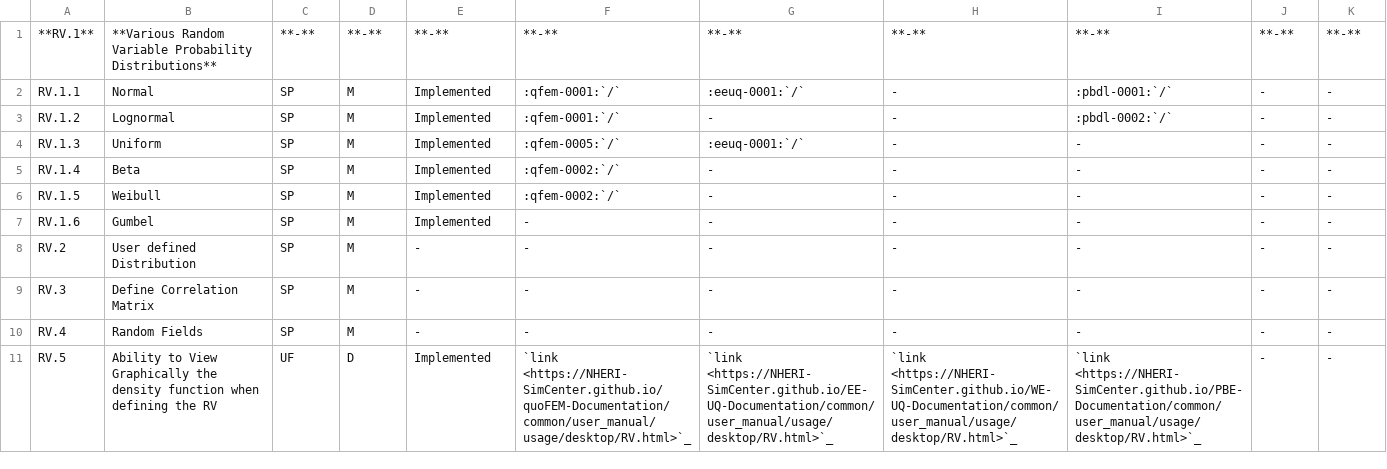
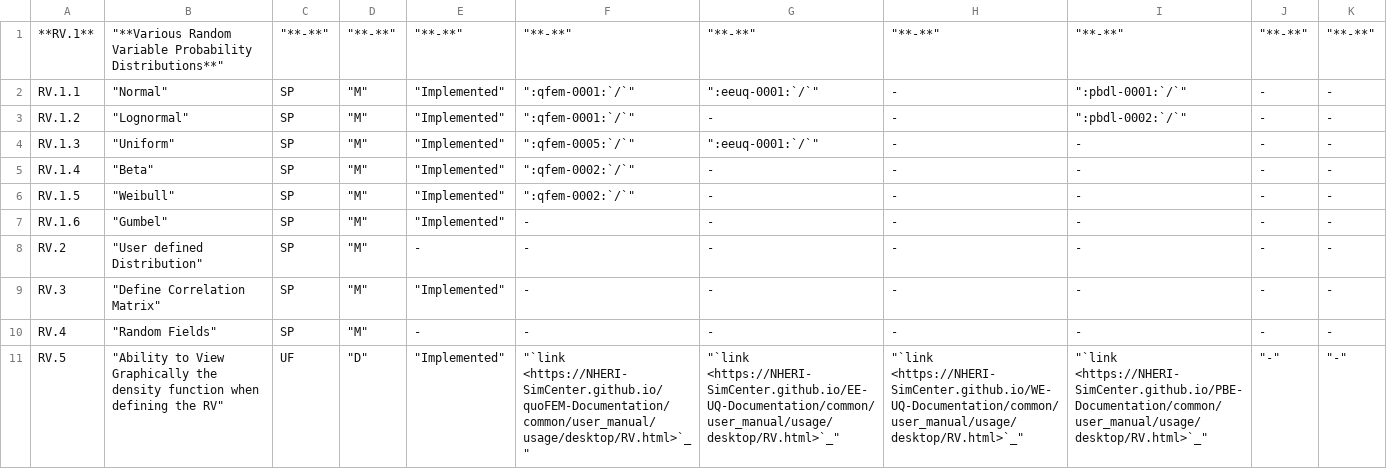
Before and after one commit to NHERI-SimCenter/SimCenterDocumentation, a CSV file: docs/common/reqments/_out/RandomVariables.csv, drawn as a sheet.

```diff
--- a/docs/common/reqments/_out/RandomVariables.csv
+++ b/docs/common/reqments/_out/RandomVariables.csv
@@ -1,11 +1,11 @@
-"**RV.1**", "**Various Random Variable Probability Distributions**", "**-**", "**-**", "**-**", "**-**", "**-**", "**-**", "**-**", "**-**", "**-**"
-"RV.1.1", "Normal","SP", "M", "Implemented", ":qfem-0001:`/`", ":eeuq-0001:`/`", -, ":pbdl-0001:`/`", -, -
-"RV.1.2", "Lognormal","SP", "M", "Implemented", ":qfem-0001:`/`", -, -, ":pbdl-0002:`/`", -, -
-"RV.1.3", "Uniform","SP", "M", "Implemented", ":qfem-0005:`/`", ":eeuq-0001:`/`", -, -, -, -
-"RV.1.4", "Beta","SP", "M", "Implemented", ":qfem-0002:`/`", -, -, -, -, -
-"RV.1.5", "Weibull","SP", "M", "Implemented", ":qfem-0002:`/`", -, -, -, -, -
-"RV.1.6", "Gumbel","SP", "M", "Implemented", -, -, -, -, -, -
-"RV.2", "User defined Distribution","SP", "M", -, -, -, -, -, -, -
-"RV.3", "Define Correlation Matrix","SP", "M", -, -, -, -, -, -, -
-"RV.4", "Random Fields","SP", "M", -, -, -, -, -, -, -
-"RV.5", "Ability to View Graphically the density function when defining the RV","UF", "D", "Implemented", "`link <https://NHERI-SimCenter.github.io/quoFEM-Documentation/common/user_manual/usage/desktop/RV.html>`_", "`link <https://NHERI-SimCenter.github.io/EE-UQ-Documentation/common/user_manual/usage/desktop/RV.html>`_", "`link <https://NHERI-SimCenter.github.io/WE-UQ-Documentation/common/user_manual/usage/desktop/RV.html>`_", "`link <https://NHERI-SimCenter.github.io/PBE-Documentation/common/user_manual/usage/desktop/RV.html>`_", "-", "-"
+**RV.1**," ""**Various Random Variable Probability Distributions**"""," ""**-**"""," ""**-**"""," ""**-**"""," ""**-**"""," ""**-**"""," ""**-**"""," ""**-**"""," ""**-**"""," ""**-**"""
+RV.1.1," ""Normal""",SP," ""M"""," ""Implemented"""," "":qfem-0001:`/`"""," "":eeuq-0001:`/`""", -," "":pbdl-0001:`/`""", -, -
+RV.1.2," ""Lognormal""",SP," ""M"""," ""Implemented"""," "":qfem-0001:`/`""", -, -," "":pbdl-0002:`/`""", -, -
+RV.1.3," ""Uniform""",SP," ""M"""," ""Implemented"""," "":qfem-0005:`/`"""," "":eeuq-0001:`/`""", -, -, -, -
+RV.1.4," ""Beta""",SP," ""M"""," ""Implemented"""," "":qfem-0002:`/`""", -, -, -, -, -
+RV.1.5," ""Weibull""",SP," ""M"""," ""Implemented"""," "":qfem-0002:`/`""", -, -, -, -, -
+RV.1.6," ""Gumbel""",SP," ""M"""," ""Implemented""", -, -, -, -, -, -
+RV.2," ""User defined Distribution""",SP," ""M""", -, -, -, -, -, -, -
+RV.3," ""Define Correlation Matrix""",SP," ""M"""," ""Implemented""", -, -, -, -, -, -
+RV.4," ""Random Fields""",SP," ""M""", -, -, -, -, -, -, -
+RV.5," ""Ability to View Graphically the density function when defining the RV""",UF," ""D"""," ""Implemented"""," ""`link <https://NHERI-SimCenter.github.io/quoFEM-Documentation/common/user_manual/usage/desktop/RV.html>`_"""," ""`link <https://NHERI-SimCenter.github.io/EE-UQ-Documentation/common/user_manual/usage/desktop/RV.html>`_"""," ""`link <https://NHERI-SimCenter.github.io/WE-UQ-Documentation/common/user_manual/usage/desktop/RV.html>`_"""," ""`link <https://NHERI-SimCenter.github.io/PBE-Documentation/common/user_manual/usage/desktop/RV.html>`_"""," ""-"""," ""-"""
```
Also changed, not shown: docs/common/reqments/_out/Uncertainty.csv.
